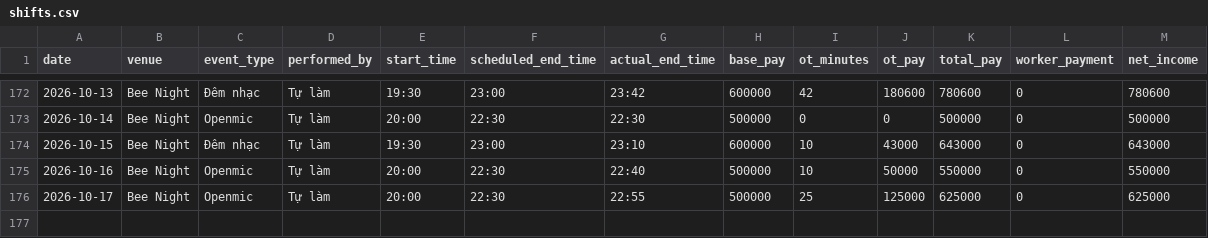
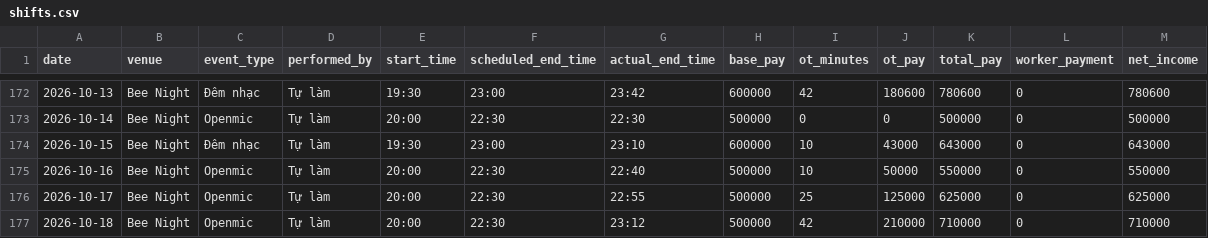
Before and after one commit to taitd1604/Sal_Repo, a CSV file: data/shifts.csv, drawn as a sheet; only a part is shown, gaps mark what is left out.

Commit message:
chore: log shift via bot at 2026-10-18T16:12:10.415153

```diff
--- a/data/shifts.csv
+++ b/data/shifts.csv
@@ -176 +176,2 @@ date,venue,event_type,performed_by,start_time,scheduled_end_time,actual_end_time
 2026-10-17,Bee Night,Openmic,Tự làm,20:00,22:30,22:55,500000,25,125000,625000,0,625000
+2026-10-18,Bee Night,Openmic,Tự làm,20:00,22:30,23:12,500000,42,210000,710000,0,710000
```
